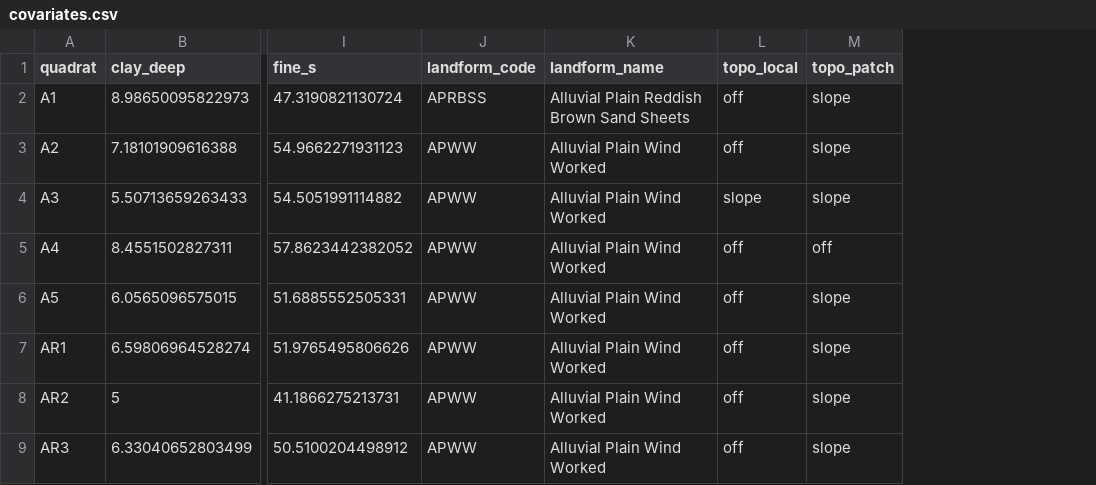
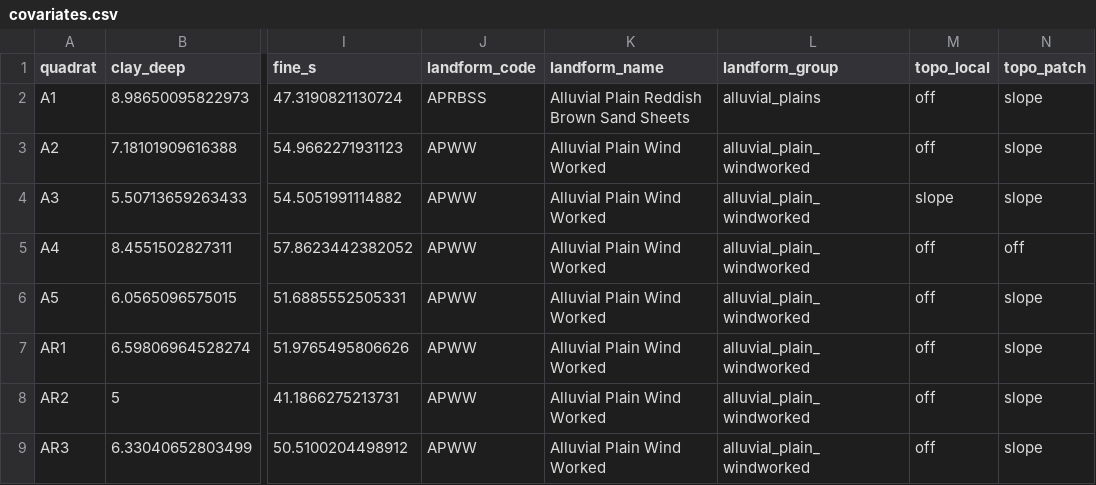
Before and after one commit to emchristensen/JRN_quadrat_timeseries, a CSV file: data/covariates.csv, drawn as a sheet; only a part is shown, gaps mark what is left out; the diff names each change by its address in the sheet, - before the commit and + after, or states it on an @@ line.

Commit message:
update covariates

```diff
--- a/data/covariates.csv
+++ b/data/covariates.csv
+column L (landform_group), rows 2-9: alluvial_plains | alluvial_plain_windworked | alluvial_plain_windworked | alluvial_plain_windworked | alluvial_plain_windworked | alluvial_plain_windworked | alluvial_plain_windworked | alluvial_plain_windworked
```
